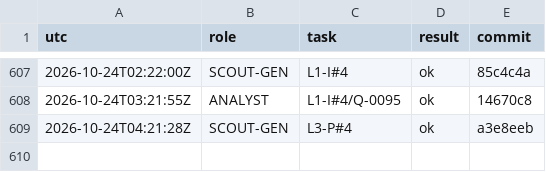
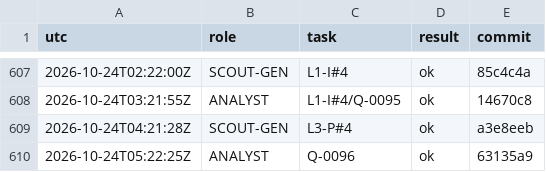
Before and after one commit to YinchenChang/aim, a TSV file: query/RUNLOG.tsv, drawn as a sheet; only a part is shown, gaps mark what is left out.

```diff
--- a/query/RUNLOG.tsv
+++ b/query/RUNLOG.tsv
@@ -609 +609,2 @@ utc	role	task	result	commit
 2026-10-24T04:21:28Z	SCOUT-GEN	L3-P#4	ok	a3e8eeb
+2026-10-24T05:22:25Z	ANALYST	Q-0096	ok	63135a9
```
Also changed, not shown: 9 other files.
